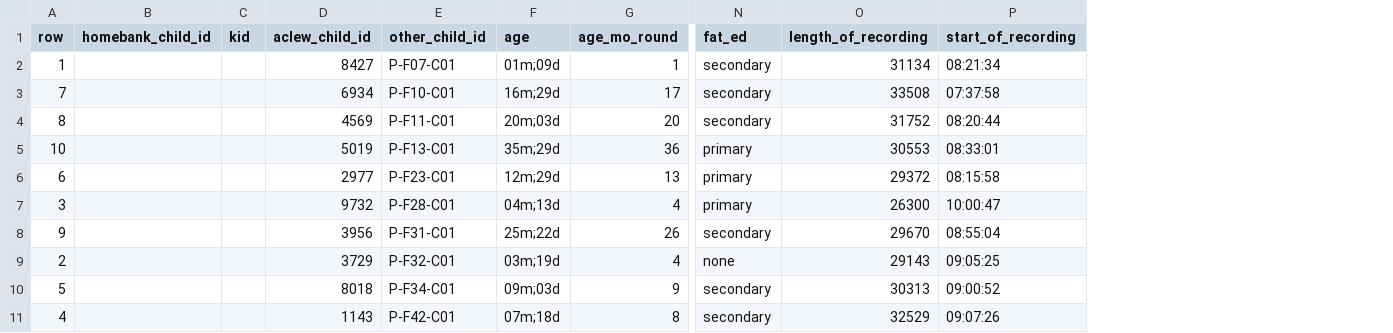
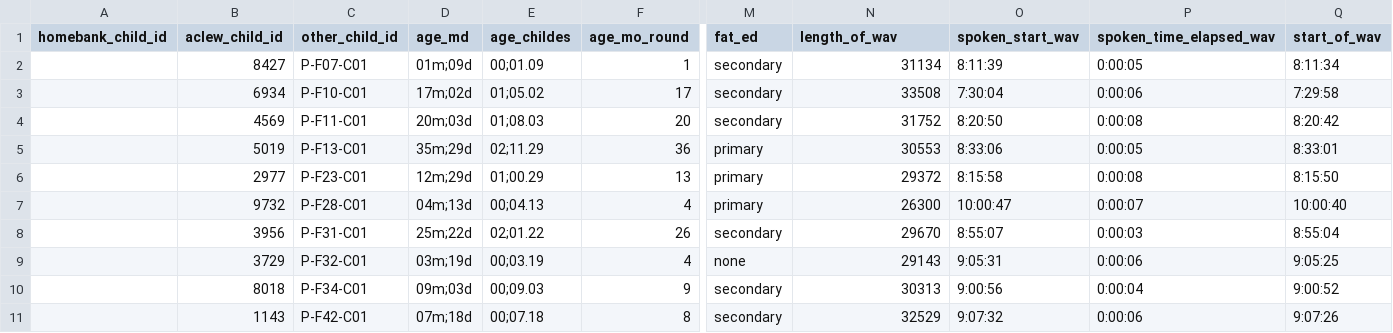
Before and after one commit to marisacasillas/Yeli-CLE, a CSV file: metadata/recording-info.csv, drawn as a sheet; only a part is shown, gaps mark what is left out; removed rows and columns are numbered as before the commit, all else as after; the diff names each change by its address in the sheet, - before the commit and + after, or states it on an @@ line.

Commit message:
update wav start/dur times

```diff
--- a/metadata/recording-info.csv
+++ b/metadata/recording-info.csv
-column A (row), rows 2-11: 1 | 7 | 8 | 10 | 6 | 3 | 9 | 2 | 5 | 4
-column C (kid), empty
+column E (age_childes), rows 2-11: 00;01.09 | 01;05.02 | 01;08.03 | 02;11.29 | 01;00.29 | 00;04.13 | 02;01.22 | 00;03.19 | 00;09.03 | 00;07.18
-column P (start_of_recording), rows 2-11: 08:21:34 | 07:37:58 | 08:20:44 | 08:33:01 | 08:15:58 | 10:00:47 | 08:55:04 | 09:05:25 | 09:00:52 | 09:07:26
+column O (spoken_start_wav), rows 2-11: 8:11:39 | 7:30:04 | 8:20:50 | 8:33:06 | 8:15:58 | 10:00:47 | 8:55:07 | 9:05:31 | 9:00:56 | 9:07:32
+column P (spoken_time_elapsed_wav), rows 2-11: 0:00:05 | 0:00:06 | 0:00:08 | 0:00:05 | 0:00:08 | 0:00:07 | 0:00:03 | 0:00:06 | 0:00:04 | 0:00:06
+column Q (start_of_wav), rows 2-11: 8:11:34 | 7:29:58 | 8:20:42 | 8:33:01 | 8:15:50 | 10:00:40 | 8:55:04 | 9:05:25 | 9:00:52 | 9:07:26
-D1: age
+D1: age_md
-N1: length_of_recording
+N1: length_of_wav
-D3 (age_md): 16m;29d
+D3 (age_md): 17m;02d
```
Also changed, not shown: 1 other file.
